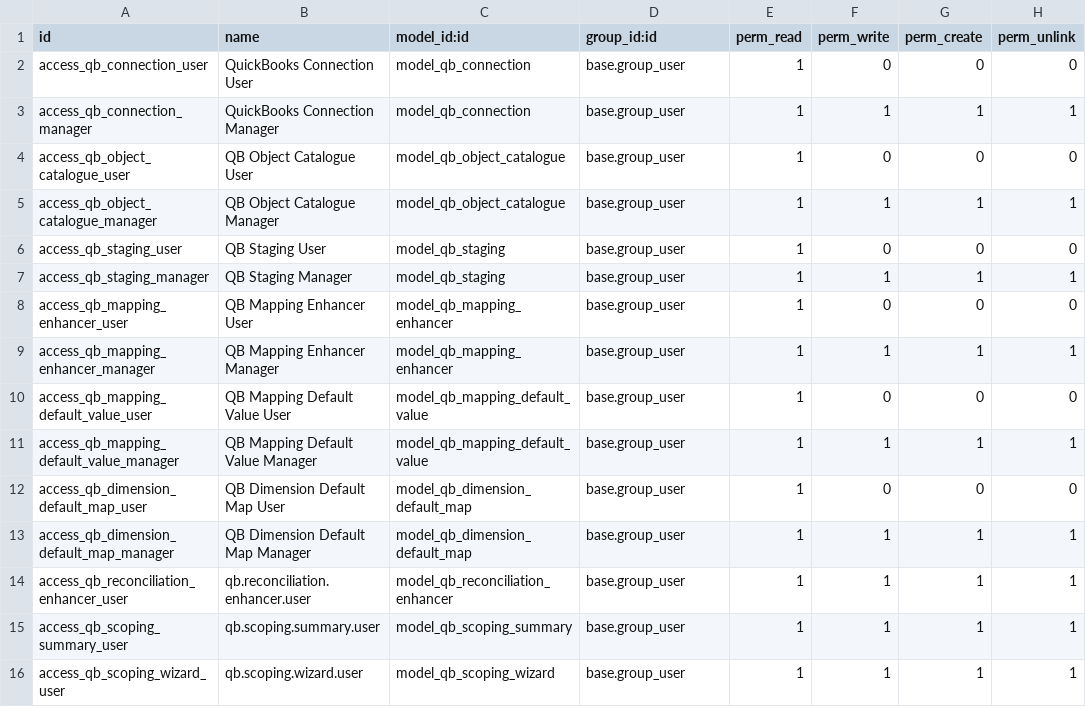
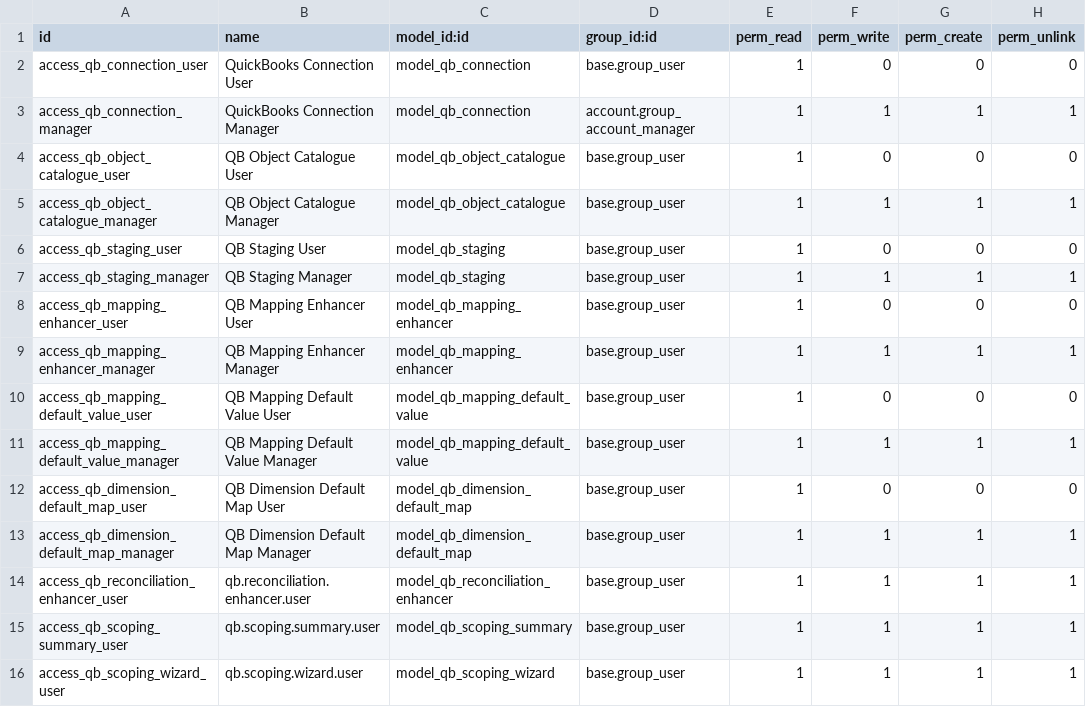
Before and after one commit to Flexigotech/flexigo-quickbooks-to-odoo-19-accounting-migration-wiza, a CSV file: flexigo_quickbooks_to_odoo_19_accounting_migration_wiza/security/ir.model.access.csv, drawn as a sheet.

```diff
--- a/flexigo_quickbooks_to_odoo_19_accounting_migration_wiza/security/ir.model.access.csv
+++ b/flexigo_quickbooks_to_odoo_19_accounting_migration_wiza/security/ir.model.access.csv
@@ -2,3 +2,3 @@ id,name,model_id:id,group_id:id,perm_read,perm_write,perm_create,perm_unlink
 access_qb_connection_user,QuickBooks Connection User,model_qb_connection,base.group_user,1,0,0,0
-access_qb_connection_manager,QuickBooks Connection Manager,model_qb_connection,base.group_user,1,1,1,1
+access_qb_connection_manager,QuickBooks Connection Manager,model_qb_connection,account.group_account_manager,1,1,1,1
 access_qb_object_catalogue_user,QB Object Catalogue User,model_qb_object_catalogue,base.group_user,1,0,0,0
```
Also changed, not shown: 7 other files.
